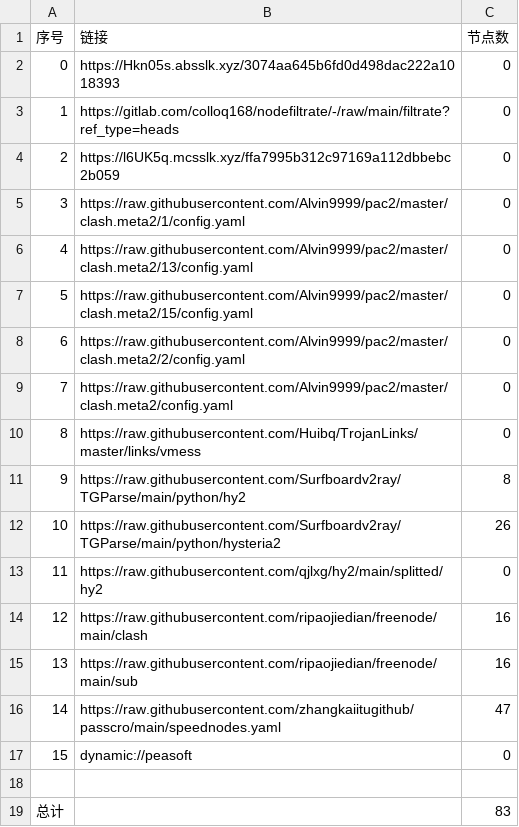
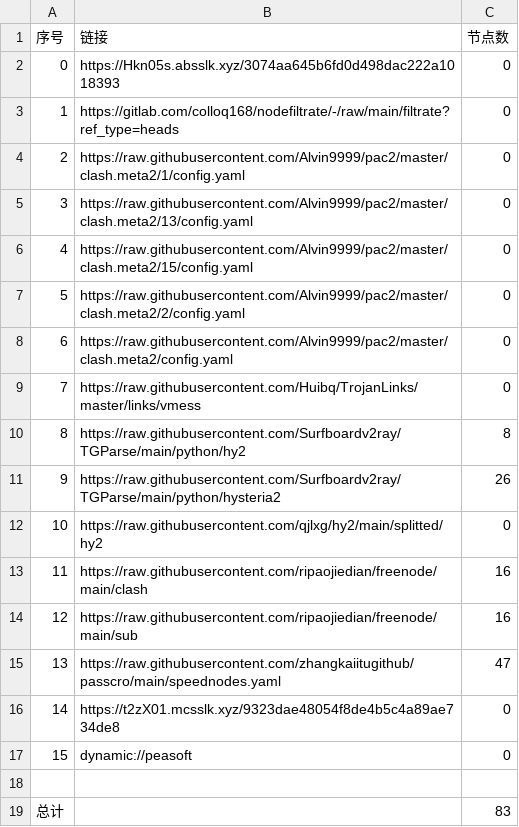
Before and after one commit to suanxidanian/AutoMergePublicNodes, a CSV file: list_result.csv, drawn as a sheet; removed rows and columns are numbered as before the commit, all else as after; the diff names each change by its address in the sheet, - before the commit and + after, or states it on an @@ line.

```diff
--- a/list_result.csv
+++ b/list_result.csv
-row 4: 2 | https://l6UK5q.mcsslk.xyz/ffa7995b312c97169a112dbbebc2b059 | 0
@@ column A (序号) renumbered between rows 4 and 15 @@
+row 16: 14 | https://t2zX01.mcsslk.xyz/9323dae48054f8de4b5c4a89ae734de8 | 0
```
Also changed, not shown: 23 other files.
